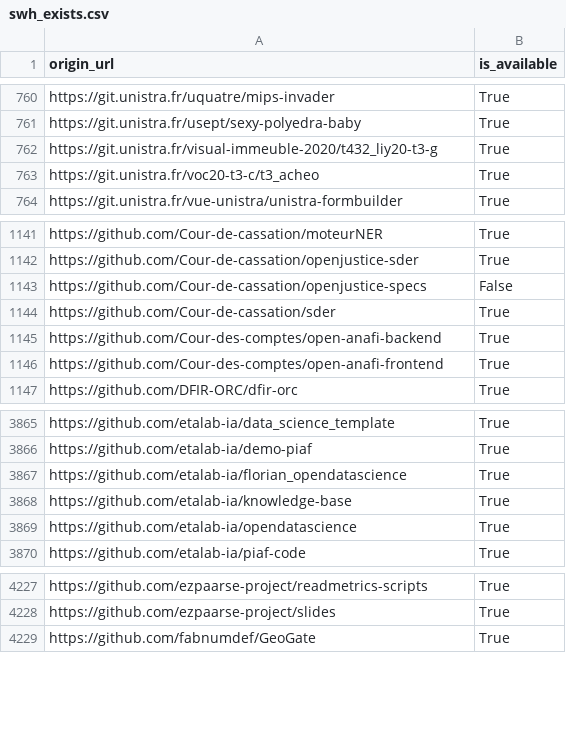
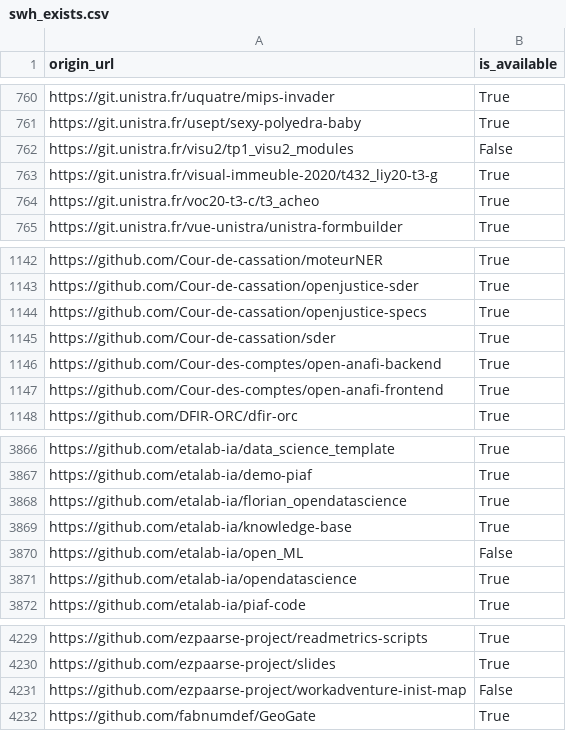
Before and after one commit to etalab/data-codes-sources-fr, a CSV file: data/swh_exists.csv, drawn as a sheet; only a part is shown, gaps mark what is left out.

Commit message:
New data at 2021-03-05T11:41:56Z [ci skip]

```diff
--- a/data/swh_exists.csv
+++ b/data/swh_exists.csv
@@ -761,2 +761,3 @@ https://git.unistra.fr/uquatre/mips-invader,True
 https://git.unistra.fr/usept/sexy-polyedra-baby,True
+https://git.unistra.fr/visu2/tp1_visu2_modules,False
 https://git.unistra.fr/visual-immeuble-2020/t432_liy20-t3-g,True
@@ -1142,3 +1143,3 @@ https://github.com/Cour-de-cassation/moteurNER,True
 https://github.com/Cour-de-cassation/openjustice-sder,True
-https://github.com/Cour-de-cassation/openjustice-specs,False
+https://github.com/Cour-de-cassation/openjustice-specs,True
 https://github.com/Cour-de-cassation/sder,True
@@ -3868,2 +3869,3 @@ https://github.com/etalab-ia/florian_opendatascience,True
 https://github.com/etalab-ia/knowledge-base,True
+https://github.com/etalab-ia/open_ML,False
 https://github.com/etalab-ia/opendatascience,True
@@ -4228,2 +4230,3 @@ https://github.com/ezpaarse-project/readmetrics-scripts,True
 https://github.com/ezpaarse-project/slides,True
+https://github.com/ezpaarse-project/workadventure-inist-map,False
 https://github.com/fabnumdef/GeoGate,True
```
Also changed, not shown: data/organisations/csv/all.csv, 4 other files.
